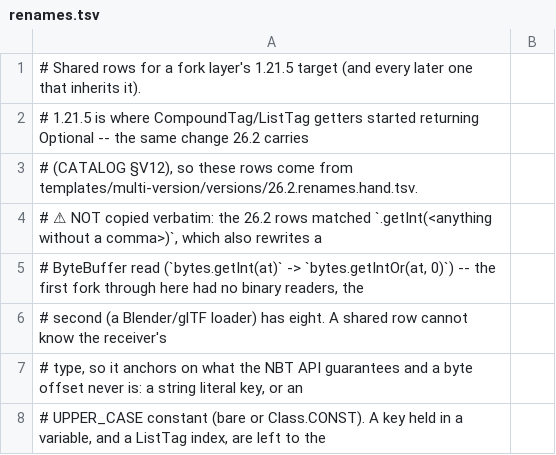
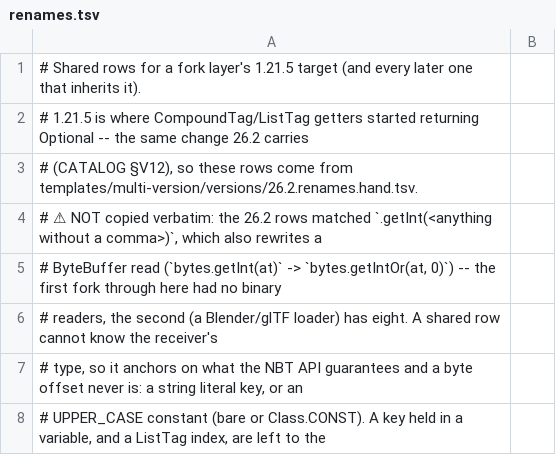
Before and after one commit to jivinstev/mc-mod-version-upgrade, a TSV file: templates/fork-layer/shared/1.21.5/renames.tsv, drawn as a sheet; only a part is shown.

```diff
--- a/templates/fork-layer/shared/1.21.5/renames.tsv
+++ b/templates/fork-layer/shared/1.21.5/renames.tsv
@@ -4,4 +4,4 @@
 # ⚠ NOT copied verbatim: the 26.2 rows matched `.getInt(<anything without a comma>)`, which also rewrites a
-# ByteBuffer read (`bytes.getInt(at)` -> `bytes.getIntOr(at, 0)`) -- the first fork through here had no binary readers, the
-# second (a Blender/glTF loader) has eight. A shared row cannot know the receiver's
+# ByteBuffer read (`bytes.getInt(at)` -> `bytes.getIntOr(at, 0)`) -- the first fork through here had no binary
+# readers, the second (a Blender/glTF loader) has eight. A shared row cannot know the receiver's
 # type, so it anchors on what the NBT API guarantees and a byte offset never is: a string literal key, or an
```
Also changed, not shown: 1 other file.
